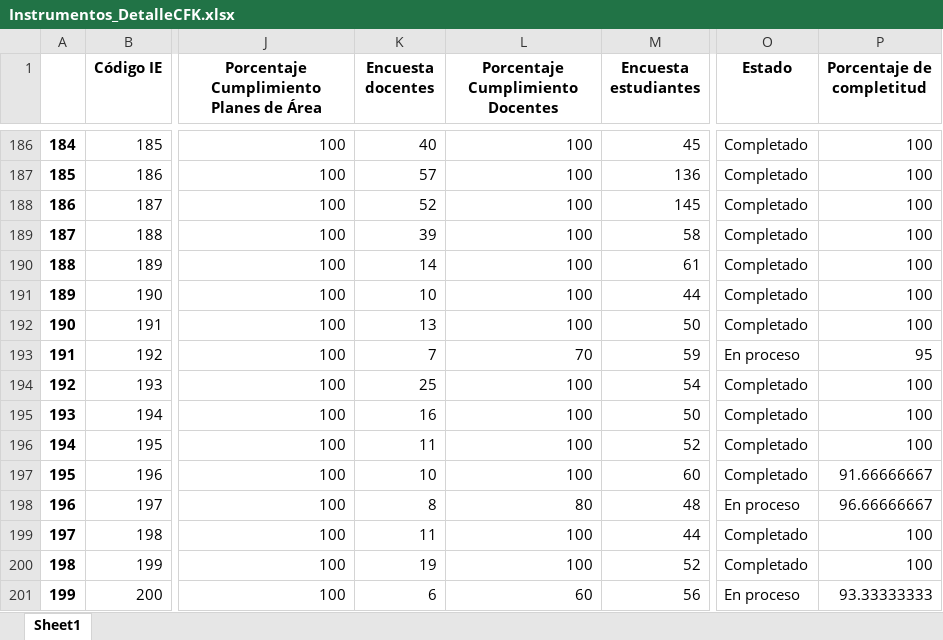
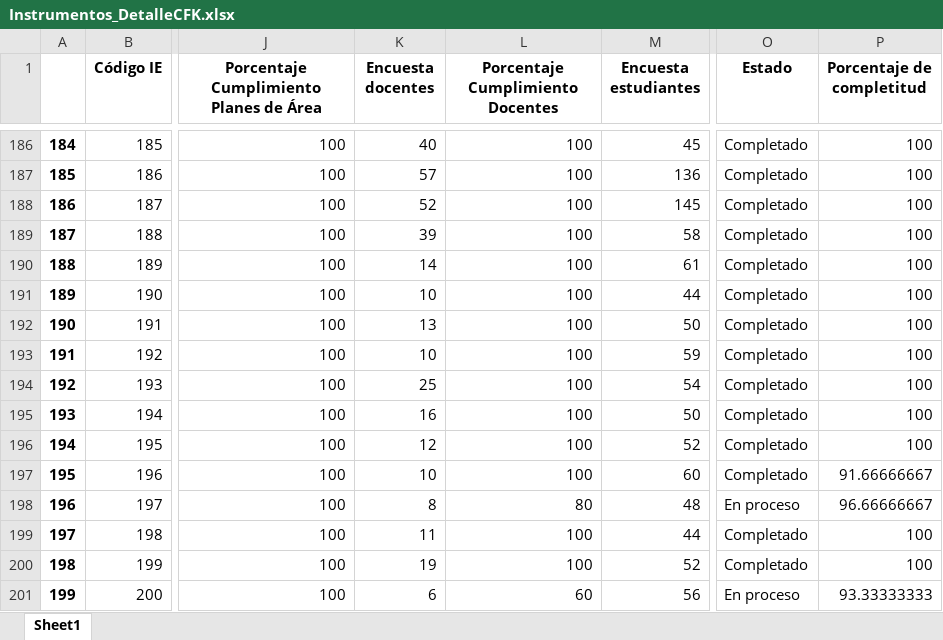
Before and after one commit to Grupo-Informatica-Educativa/CFK2022, an Excel workbook: data/descargables/Instrumentos_DetalleCFK.xlsx, sheet Sheet1, drawn as a sheet; only a part is shown, gaps mark what is left out; values as stored, in another font and other column widths than the file's, no borders; the diff names each change by its address in the sheet, - before the commit and + after, or states it on an @@ line.

```diff
--- a/data/descargables/Instrumentos_DetalleCFK.xlsx (sheet Sheet1)
+++ b/data/descargables/Instrumentos_DetalleCFK.xlsx (sheet Sheet1)
-K193 (Encuesta docentes): 7
+K193 (Encuesta docentes): 10
-L193 (Porcentaje Cumplimiento Docentes): 70
+L193 (Porcentaje Cumplimiento Docentes): 100
-O193 (Estado): En proceso
+O193 (Estado): Completado
-P193 (Porcentaje de completitud): 95
+P193 (Porcentaje de completitud): 100
-K196 (Encuesta docentes): 11
+K196 (Encuesta docentes): 12
```
Also changed, not shown: data/descargables/DirectivosCFK.xlsx, data/descargables/InstrumentosCFK.xlsx, 13 other files.
